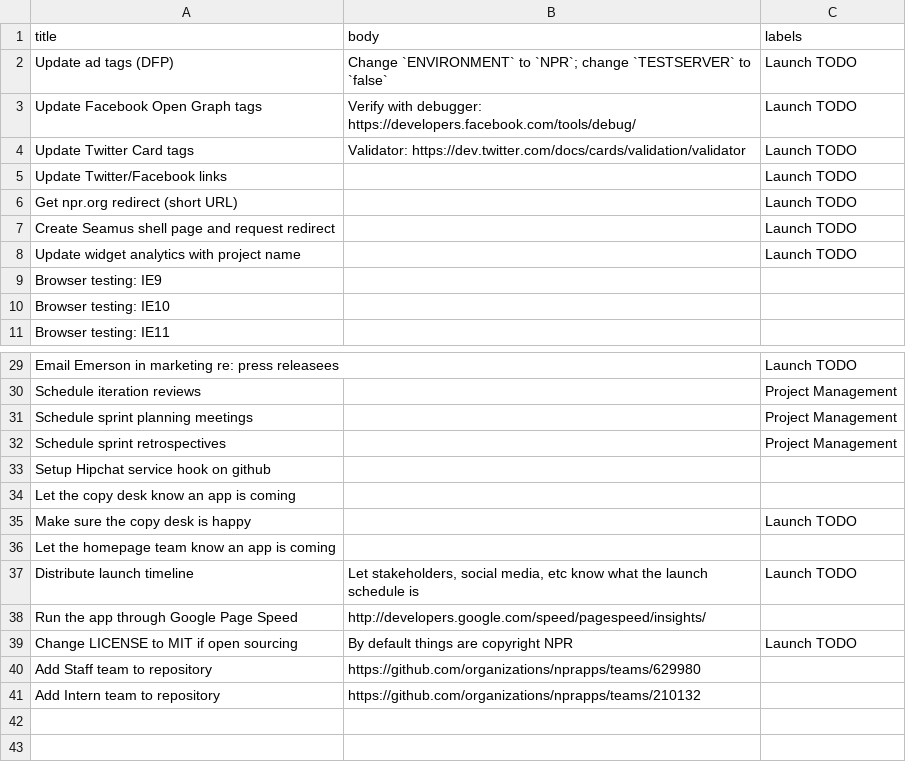
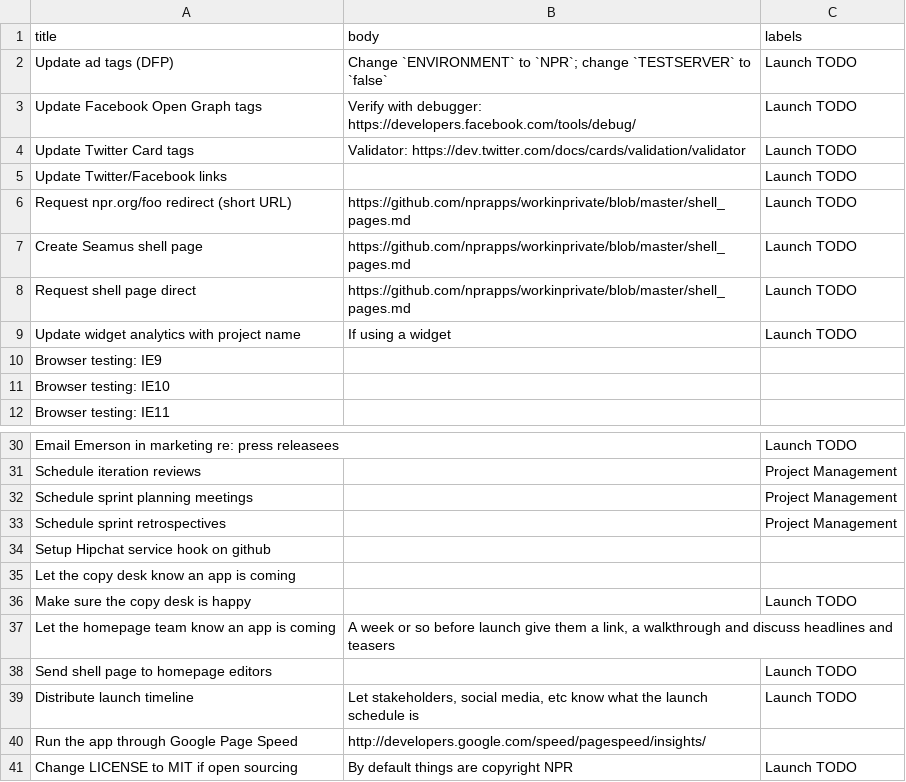
Before and after one commit to nprapps/app-template, a CSV file: etc/default_tickets.csv, drawn as a sheet; only a part is shown, gaps mark what is left out; the shorter side is filled out with more unchanged rows.

Commit message:
New default tickets. Closes #304. Closes #305.

```diff
--- a/etc/default_tickets.csv
+++ b/etc/default_tickets.csv
@@ -5,5 +5,6 @@ Update Twitter Card tags,Validator: https://dev.twitter.com/docs/cards/validatio
 Update Twitter/Facebook links,,Launch TODO
-Get npr.org redirect (short URL),,Launch TODO
-Create Seamus shell page and request redirect,,Launch TODO
-Update widget analytics with project name,,Launch TODO
+Request npr.org/foo redirect (short URL),https://github.com/nprapps/workinprivate/blob/master/shell_pages.md,Launch TODO
+Create Seamus shell page,https://github.com/nprapps/workinprivate/blob/master/shell_pages.md,Launch TODO
+Request shell page direct,https://github.com/nprapps/workinprivate/blob/master/shell_pages.md,Launch TODO
+Update widget analytics with project name,If using a widget,Launch TODO
 Browser testing: IE9,,
@@ -35,3 +36,4 @@ Let the copy desk know an app is coming,,
 Make sure the copy desk is happy,,Launch TODO
-Let the homepage team know an app is coming,,
+Let the homepage team know an app is coming,"A week or so before launch give them a link, a walkthrough and discuss headlines and teasers",
+Send shell page to homepage editors,,Launch TODO
 Distribute launch timeline,"Let stakeholders, social media, etc know what the launch schedule is",Launch TODO
```
